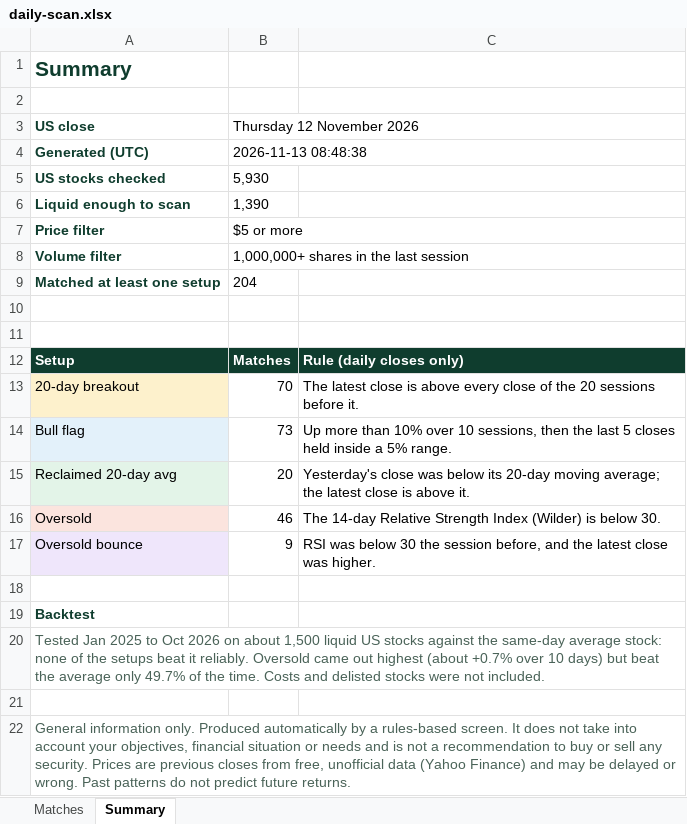
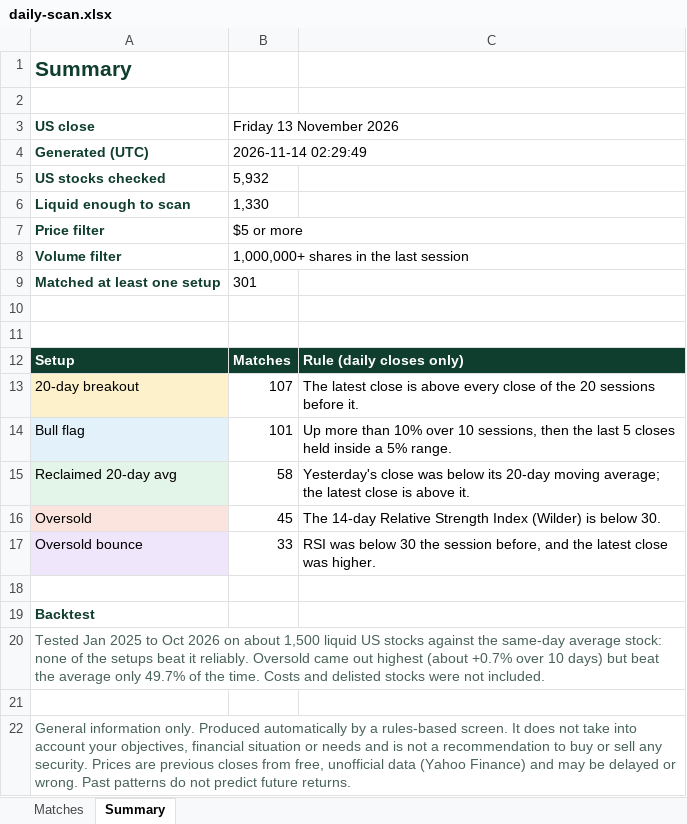
Before and after one commit to RohanTainwala/Finingale, an Excel workbook: data/daily-scan.xlsx, sheet Summary, drawn as a sheet; values as stored, in another font and other column widths than the file's, no borders; the diff names each change by its address in the sheet, - before the commit and + after, or states it on an @@ line.

```diff
--- a/data/daily-scan.xlsx (sheet Summary)
+++ b/data/daily-scan.xlsx (sheet Summary)
-B3: Thursday 12 November 2026
+B3: Friday 13 November 2026
-B4 (Friday 13 November 2026): 2026-11-13 08:48:38
+B4 (Friday 13 November 2026): 2026-11-14 02:29:49
-B5 (Friday 13 November 2026): 5,930
+B5 (Friday 13 November 2026): 5,932
-B6 (Friday 13 November 2026): 1,390
+B6 (Friday 13 November 2026): 1,330
-B9 (Friday 13 November 2026): 204
+B9 (Friday 13 November 2026): 301
-B13 (Friday 13 November 2026): 70
+B13 (Friday 13 November 2026): 107
-B14 (Friday 13 November 2026): 73
+B14 (Friday 13 November 2026): 101
-B15 (Friday 13 November 2026): 20
+B15 (Friday 13 November 2026): 58
-B16 (Friday 13 November 2026): 46
+B16 (Friday 13 November 2026): 45
-B17 (Friday 13 November 2026): 9
+B17 (Friday 13 November 2026): 33
```
Also changed, not shown: sheet Matches, 1 other file.
